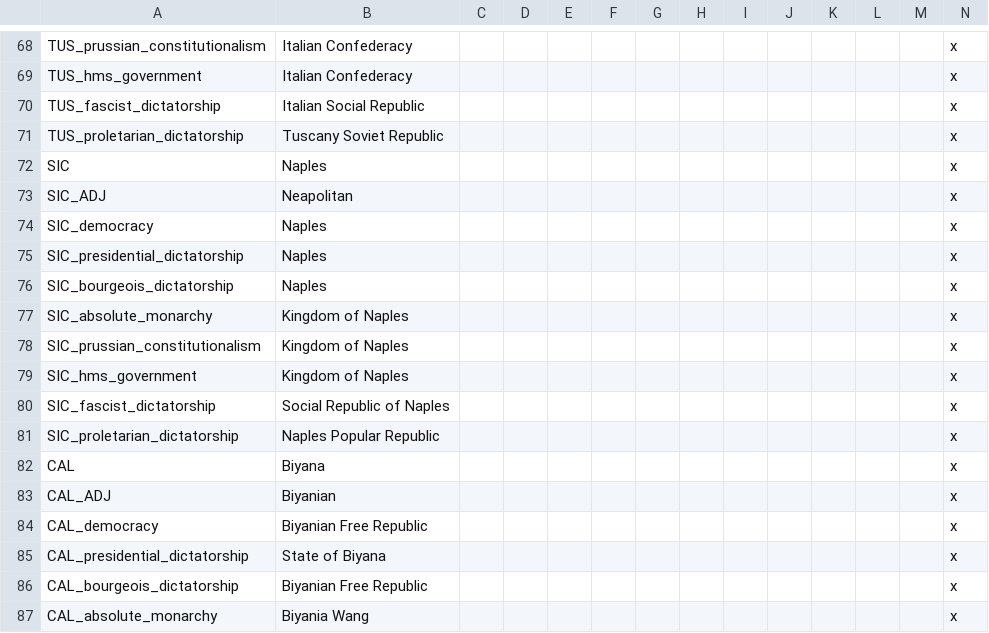
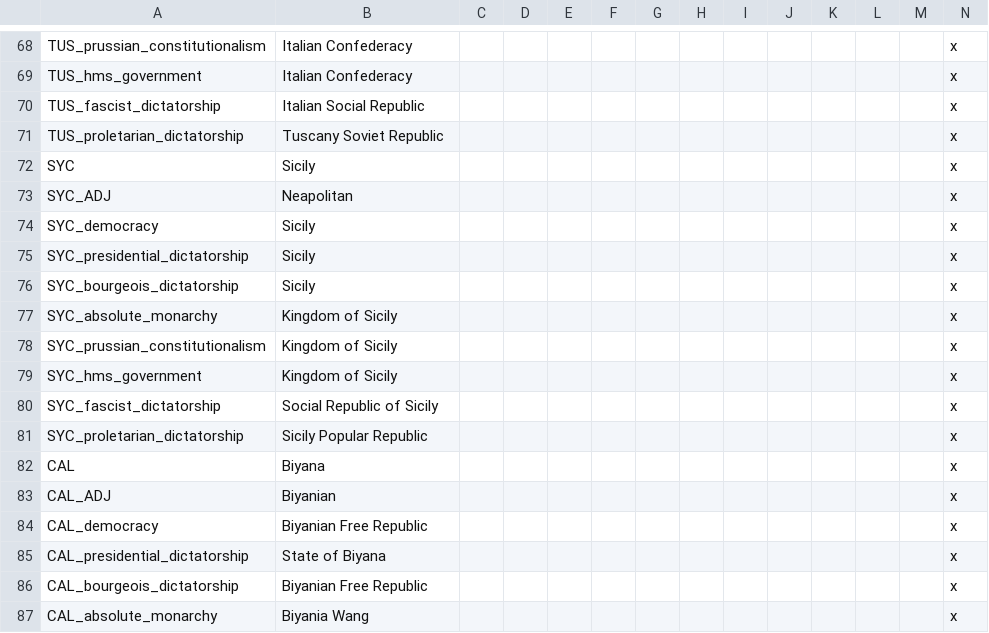
Before and after one commit to marselosgcc/The-Eastern-Brotherhood-Mod, a CSV file: ABC/localisation/ModManeiro_Countries.csv, drawn as a sheet; only a part is shown, gaps mark what is left out; removed rows and columns are numbered as before the commit, all else as after; rows hold the shown columns only; the diff covers the shown part only; the diff names each change by its address in the sheet, - before the commit and + after, or states it on an @@ line.

```diff
--- a/ABC/localisation/ModManeiro_Countries.csv
+++ b/ABC/localisation/ModManeiro_Countries.csv
-row 72: SIC | Naples |  |  |  |  |  |  |  |  |  |  |  | x
+row 72: SYC | Sicily |  |  |  |  |  |  |  |  |  |  |  | x
-A73: SIC_ADJ
+A73: SYC_ADJ
-A74: SIC_democracy
+A74: SYC_democracy
-B74:B76: Naples
+B74:B76: Sicily
-A75: SIC_presidential_dictatorship
+A75: SYC_presidential_dictatorship
-A76: SIC_bourgeois_dictatorship
+A76: SYC_bourgeois_dictatorship
-A77: SIC_absolute_monarchy
+A77: SYC_absolute_monarchy
-B77:B79: Kingdom of Naples
+B77:B79: Kingdom of Sicily
-A78: SIC_prussian_constitutionalism
+A78: SYC_prussian_constitutionalism
-A79: SIC_hms_government
+A79: SYC_hms_government
-A80: SIC_fascist_dictatorship
+A80: SYC_fascist_dictatorship
-B80: Social Republic of Naples
+B80: Social Republic of Sicily
-A81: SIC_proletarian_dictatorship
+A81: SYC_proletarian_dictatorship
-B81: Naples Popular Republic
+B81: Sicily Popular Republic
```
Also changed, not shown: 20 added rows elsewhere in this file, ABC/localisation/00_HPM_countries.csv, ABC/localisation/02_NNM_countries.csv, 23 other files.
